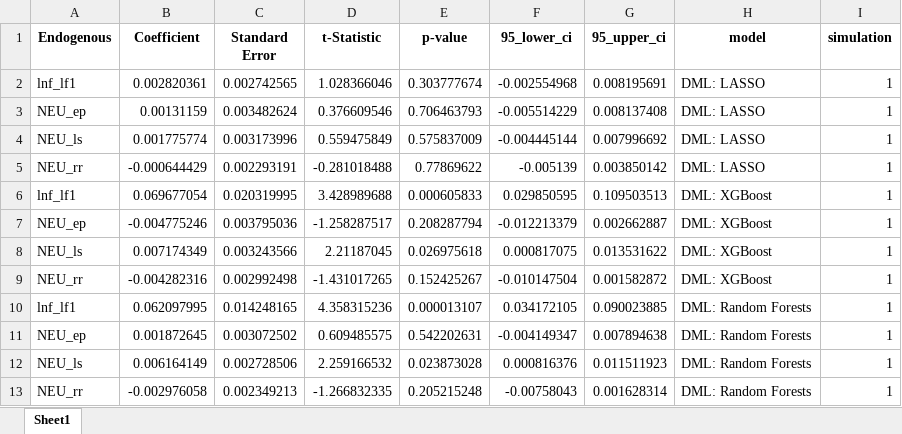
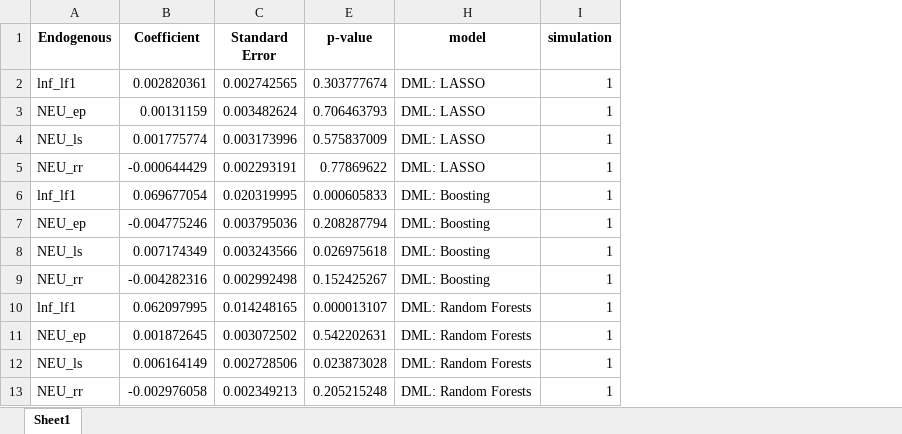
Before and after one commit to gabrieldiasmp/double_ml_labor_market, an Excel workbook: data/CONSOLIDATED_results_angrist_dml_winstitutions_TST.xlsx, sheet Sheet1, drawn as a sheet; values as stored, in another font and other column widths than the file's, no borders; the diff names each change by its address in the sheet, - before the commit and + after, or states it on an @@ line.

```diff
--- a/data/CONSOLIDATED_results_angrist_dml_winstitutions_TST.xlsx (sheet Sheet1)
+++ b/data/CONSOLIDATED_results_angrist_dml_winstitutions_TST.xlsx (sheet Sheet1)
@@ column D (t-Statistic) hidden, rows 2-13: 1.028366046 | 0.376609546 | 0.559475849 | -0.281018488 | 3.428989688 | -1.258287517 | 2.21187045 | -1.431017265 | 4.358315236 | 0.609485575 | 2.259166532 | -1.266832335 @@
@@ column F (95_lower_ci) hidden, rows 2-13: -0.002554968 | -0.005514229 | -0.004445144 | -0.005139 | 0.029850595 | -0.012213379 | 0.000817075 | -0.010147504 | 0.034172105 | -0.004149347 | 0.000816376 | -0.00758043 @@
@@ column G (95_upper_ci) hidden, rows 2-13: 0.008195691 | 0.008137408 | 0.007996692 | 0.003850142 | 0.109503513 | 0.002662887 | 0.013531622 | 0.001582872 | 0.090023885 | 0.007894638 | 0.011511923 | 0.001628314 @@
-H6:H9 (model): DML: XGBoost
+H6:H9 (model): DML: Boosting
```
Also changed, not shown: data/CONSOLIDATED_results_angrist_dml_noinstitutions.xlsx, data/descriptive_statistics.xlsx, 27 other files.
